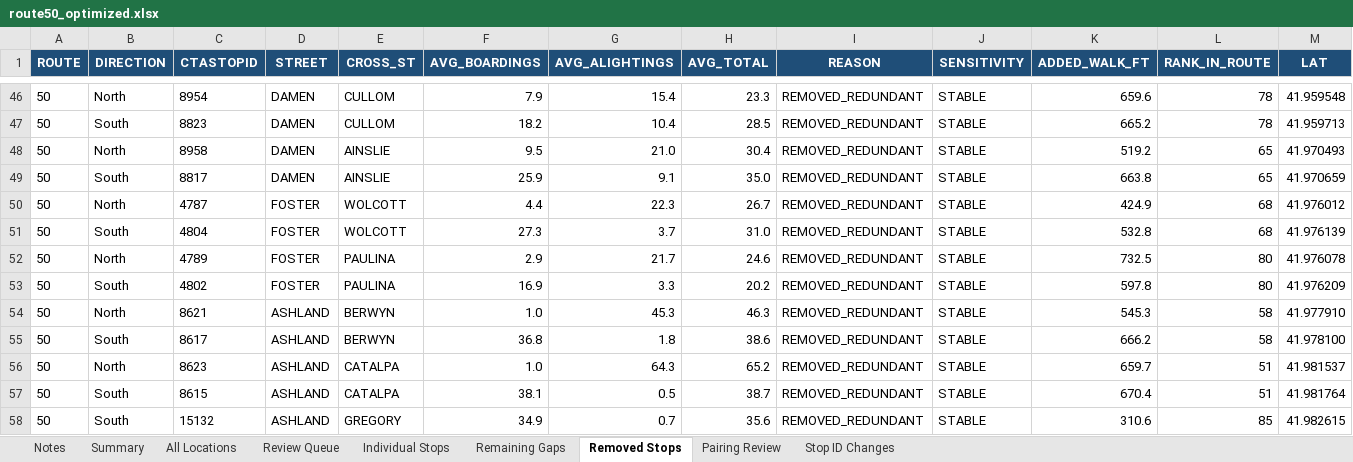
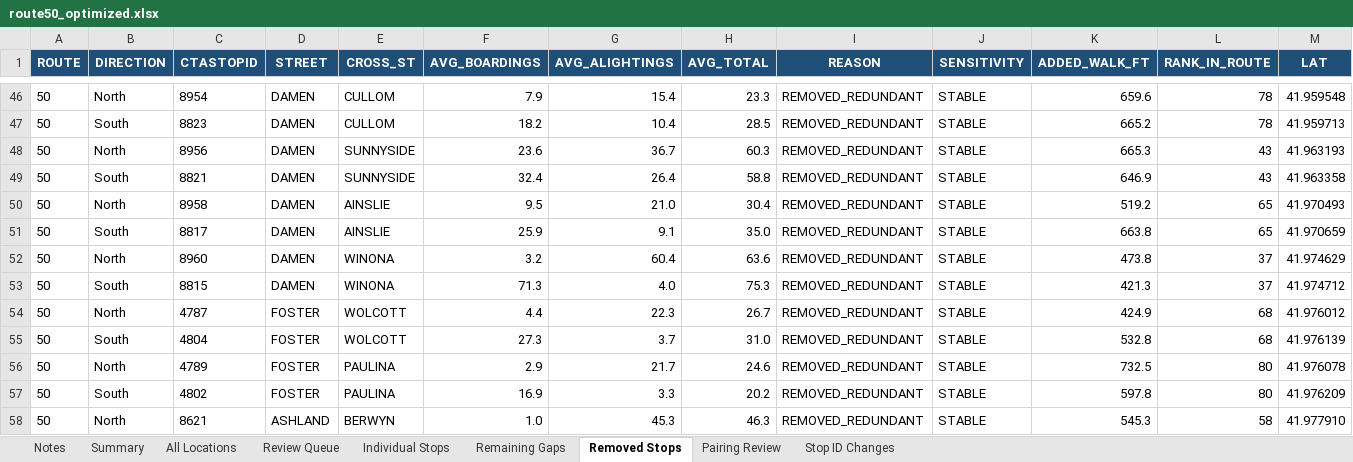
Before and after one commit to sherman721/CTA-Bus-Stop-Reduction, an Excel workbook: CTA_Bus_Stop_Consolidator-main/route50_optimized.xlsx, sheet Removed Stops, drawn as a sheet; only a part is shown, gaps mark what is left out; the shorter side is filled out with more unchanged rows; values as stored, in another font and other column widths than the file's, no borders; rows hold the shown columns only; the diff names each change by its address in the sheet, - before the commit and + after, or states it on an @@ line.

Commit message:
optimization updated for comparing rider ship in stop pairs vs solo

```diff
--- a/CTA_Bus_Stop_Consolidator-main/route50_optimized.xlsx (sheet Removed Stops)
+++ b/CTA_Bus_Stop_Consolidator-main/route50_optimized.xlsx (sheet Removed Stops)
+row 48: 50 | North | 8956 | DAMEN | SUNNYSIDE | 23.6 | 36.7 | 60.3 | REMOVED_REDUNDANT | STABLE | 665.3 | 43 | 41.963193
+row 49: 50 | South | 8821 | DAMEN | SUNNYSIDE | 32.4 | 26.4 | 58.8 | REMOVED_REDUNDANT | STABLE | 646.9 | 43 | 41.963358
+row 52: 50 | North | 8960 | DAMEN | WINONA | 3.2 | 60.4 | 63.6 | REMOVED_REDUNDANT | STABLE | 473.8 | 37 | 41.974629
+row 53: 50 | South | 8815 | DAMEN | WINONA | 71.3 | 4.0 | 75.3 | REMOVED_REDUNDANT | STABLE | 421.3 | 37 | 41.974712
```
Also changed, not shown: sheet All Locations, sheet Remaining Gaps, sheet Individual Stops, sheet Summary, sheet Notes, sheet Review Queue, 7 other files.
